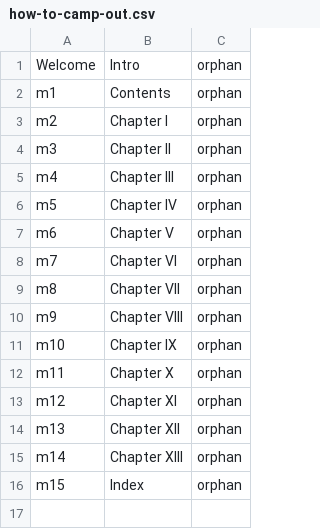
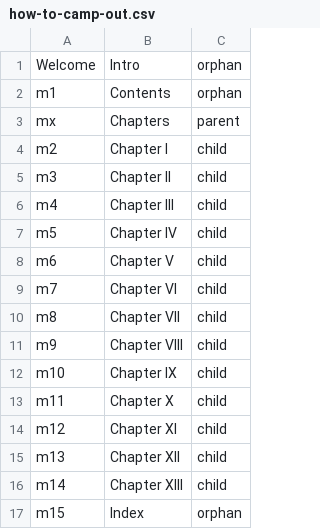
Before and after one commit to 13742X/view-q-examples, a CSV file: how-to-camp-out.csv, drawn as a sheet.

Commit message:
updates

```diff
--- a/how-to-camp-out.csv
+++ b/how-to-camp-out.csv
@@ -2,15 +2,16 @@ Welcome,Intro,orphan
 m1,Contents,orphan
-m2,Chapter I,orphan
-m3,Chapter II,orphan
-m4,Chapter III,orphan
-m5,Chapter IV,orphan
-m6,Chapter V,orphan
-m7,Chapter VI,orphan
-m8,Chapter VII,orphan
-m9,Chapter VIII,orphan
-m10,Chapter IX,orphan
-m11,Chapter X,orphan
-m12,Chapter XI,orphan
-m13,Chapter XII,orphan
-m14,Chapter XIII,orphan
+mx,Chapters,parent
+m2,Chapter I,child
+m3,Chapter II,child
+m4,Chapter III,child
+m5,Chapter IV,child
+m6,Chapter V,child
+m7,Chapter VI,child
+m8,Chapter VII,child
+m9,Chapter VIII,child
+m10,Chapter IX,child
+m11,Chapter X,child
+m12,Chapter XI,child
+m13,Chapter XII,child
+m14,Chapter XIII,child
 m15,Index,orphan
```
